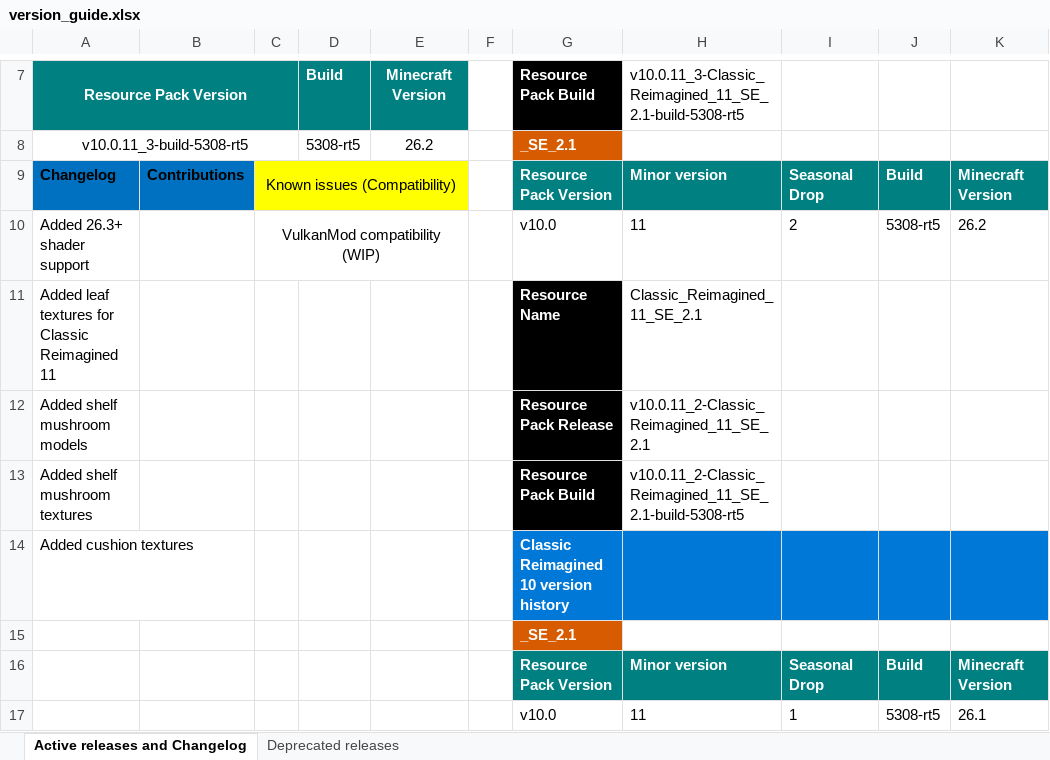
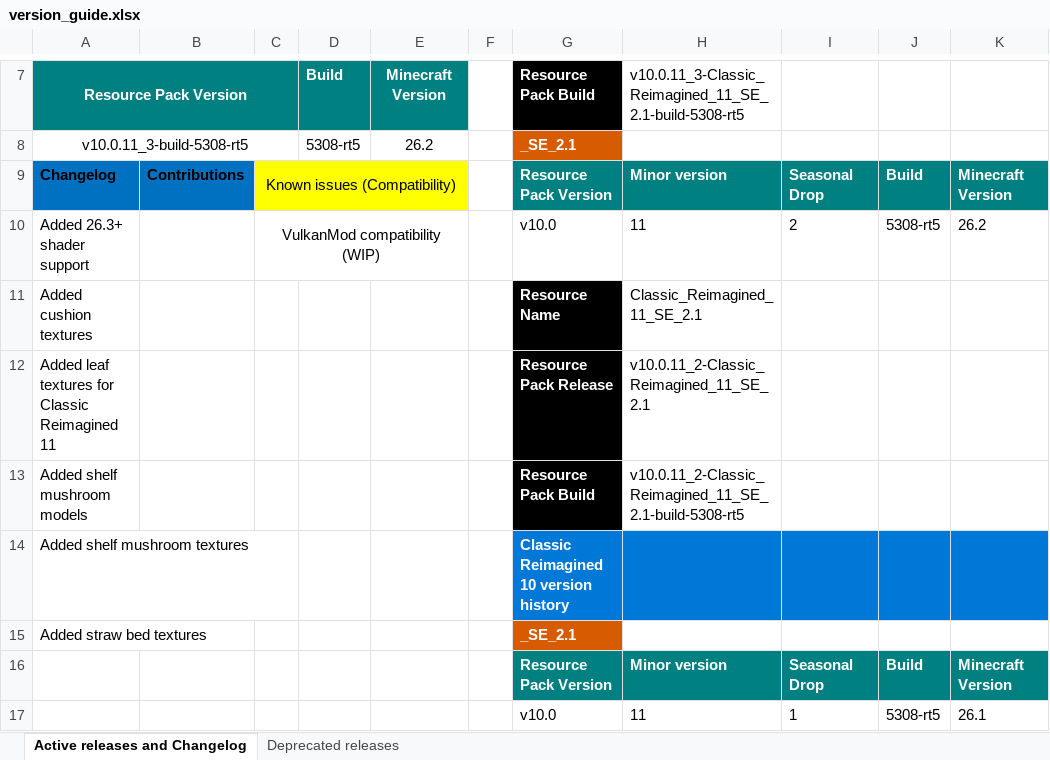
Before and after one commit to DogeStudiosSoftware/Classic-Reimagined, an Excel workbook: version_guide.xlsx, sheet Active releases and Changelog, drawn as a sheet; only a part is shown, gaps mark what is left out; values as stored, in another font and other column widths than the file's, no borders; the diff names each change by its address in the sheet, - before the commit and + after, or states it on an @@ line.

Commit message:
added straw bed textures

```diff
--- a/version_guide.xlsx (sheet Active releases and Changelog)
+++ b/version_guide.xlsx (sheet Active releases and Changelog)
-A11: Added leaf textures for Classic Reimagined 11
+A11: Added cushion textures
-A12: Added shelf mushroom models
+A12: Added leaf textures for Classic Reimagined 11
-A13: Added shelf mushroom textures
+A13: Added shelf mushroom models
-A14: Added cushion textures
+A14: Added shelf mushroom textures
-A15: (empty)
+A15: Added straw bed textures
```
Also changed, not shown: 2 other files.
